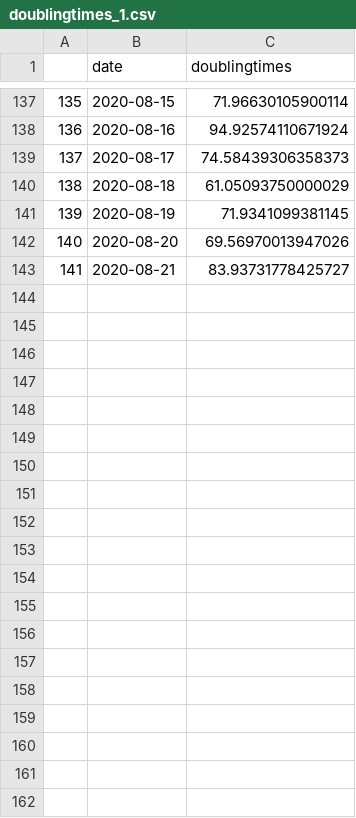
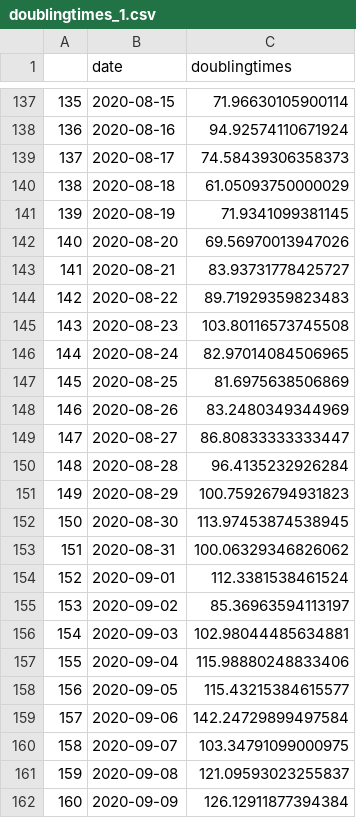
Before and after one commit to mjonyh/bd_herd_immunity, a CSV file: data/doublingtimes_1.csv, drawn as a sheet; only a part is shown, gaps mark what is left out; the diff covers the shown part only.

```diff
--- a/data/doublingtimes_1.csv
+++ b/data/doublingtimes_1.csv
@@ -143 +143,20 @@
 141,2020-08-21,83.93731778425727
+142,2020-08-22,89.71929359823483
+143,2020-08-23,103.80116573745508
+144,2020-08-24,82.97014084506965
+145,2020-08-25,81.6975638506869
+146,2020-08-26,83.2480349344969
+147,2020-08-27,86.80833333333447
+148,2020-08-28,96.4135232926284
+149,2020-08-29,100.75926794931823
+150,2020-08-30,113.97453874538945
+151,2020-08-31,100.06329346826062
+152,2020-09-01,112.3381538461524
+153,2020-09-02,85.36963594113197
+154,2020-09-03,102.98044485634881
+155,2020-09-04,115.98880248833406
+156,2020-09-05,115.43215384615577
+157,2020-09-06,142.24729899497584
+158,2020-09-07,103.34791099000975
+159,2020-09-08,121.09593023255837
+160,2020-09-09,126.12911877394384
```
Also changed, not shown: 43 added rows and 1 edited cell elsewhere in this file, data/Bangladesh_30_1.csv, data/Bangladesh_90_1.csv, 14 other files.
